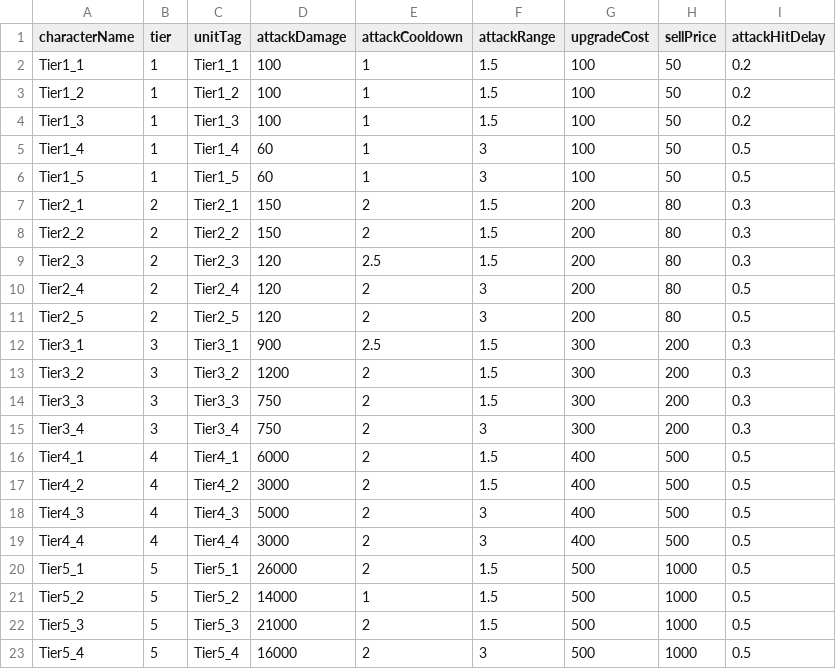
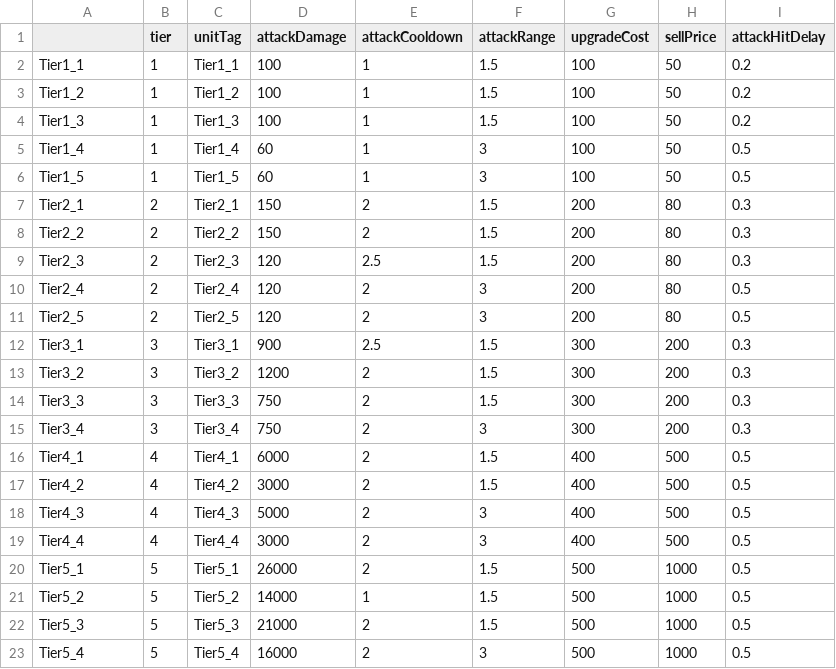
Before and after one commit to malyee123/3Dgame, a CSV file: Assets/Resources/CSVData/characters.csv, drawn as a sheet.

```diff
--- a/Assets/Resources/CSVData/characters.csv
+++ b/Assets/Resources/CSVData/characters.csv
@@ -1,2 +1,2 @@
-characterName,tier,unitTag,attackDamage,attackCooldown,attackRange,upgradeCost,sellPrice,attackHitDelay
+,tier,unitTag,attackDamage,attackCooldown,attackRange,upgradeCost,sellPrice,attackHitDelay
 Tier1_1,1,Tier1_1,100,1,1.5,100,50,0.2
```
Also changed, not shown: Assets/Resources/CSVData/passives.csv, 6 other files.
